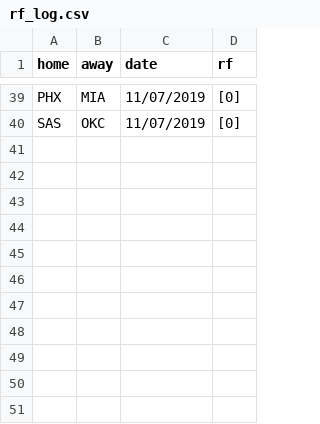
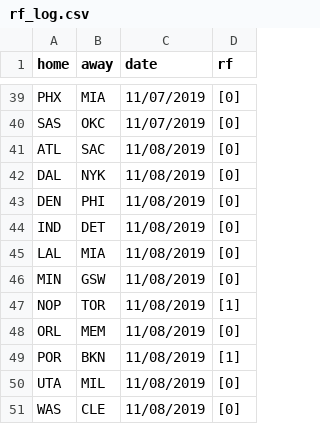
Before and after one commit to manumir/ml_nba, a CSV file: logs/rf_log.csv, drawn as a sheet; only a part is shown, gaps mark what is left out; the diff names each change by its address in the sheet, - before the commit and + after, or states it on an @@ line.

```diff
--- a/logs/rf_log.csv
+++ b/logs/rf_log.csv
+row 41: ATL | SAC | 11/08/2019 | [0]
+row 42: DAL | NYK | 11/08/2019 | [0]
+row 43: DEN | PHI | 11/08/2019 | [0]
+row 44: IND | DET | 11/08/2019 | [0]
+row 45: LAL | MIA | 11/08/2019 | [0]
+row 46: MIN | GSW | 11/08/2019 | [0]
+row 47: NOP | TOR | 11/08/2019 | [1]
+row 48: ORL | MEM | 11/08/2019 | [0]
+row 49: POR | BKN | 11/08/2019 | [1]
+row 50: UTA | MIL | 11/08/2019 | [0]
+row 51: WAS | CLE | 11/08/2019 | [0]
```
Also changed, not shown: data/raw_2019-20.csv, logs/linear_log.csv, 5 other files.
